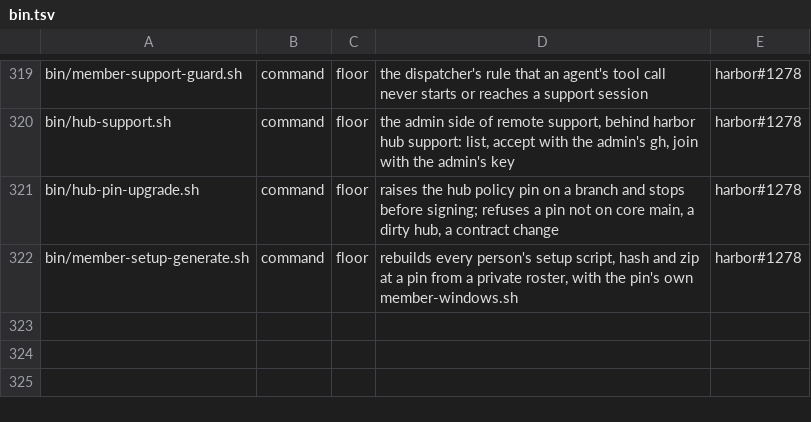
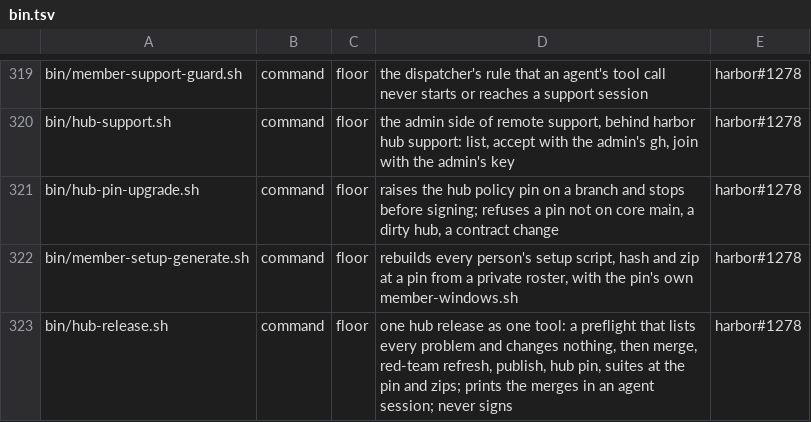
Before and after one commit to VytCepas/harbor-core, a TSV file: contracts/bin.tsv, drawn as a sheet; only a part is shown, gaps mark what is left out; the diff names each change by its address in the sheet, - before the commit and + after, or states it on an @@ line.

```diff
--- a/contracts/bin.tsv
+++ b/contracts/bin.tsv
+row 323: bin/hub-release.sh | command | floor | one hub release as one tool: a preflight that lists every problem and changes nothing, then merge, red-team refresh, publish, hub pin, suites at the pin and zips; prints the merges in an agent session; never signs | harbor#1278
```
Also changed, not shown: 11 other files.
